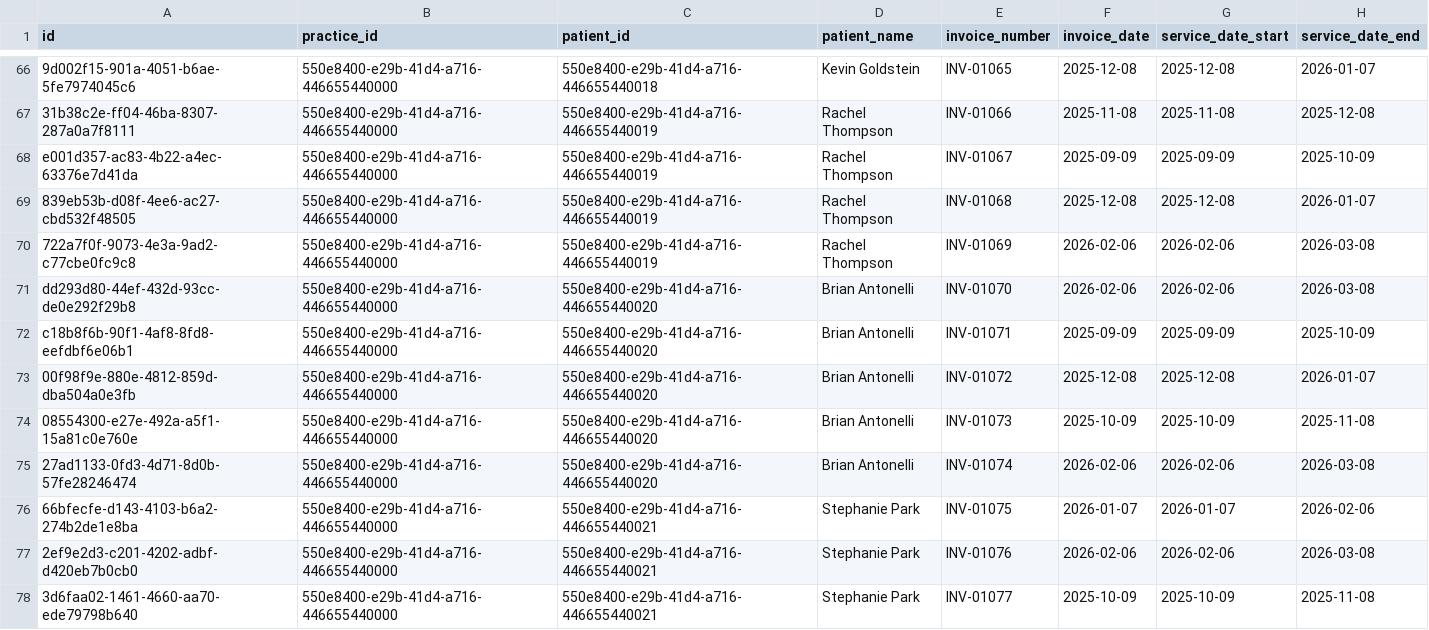
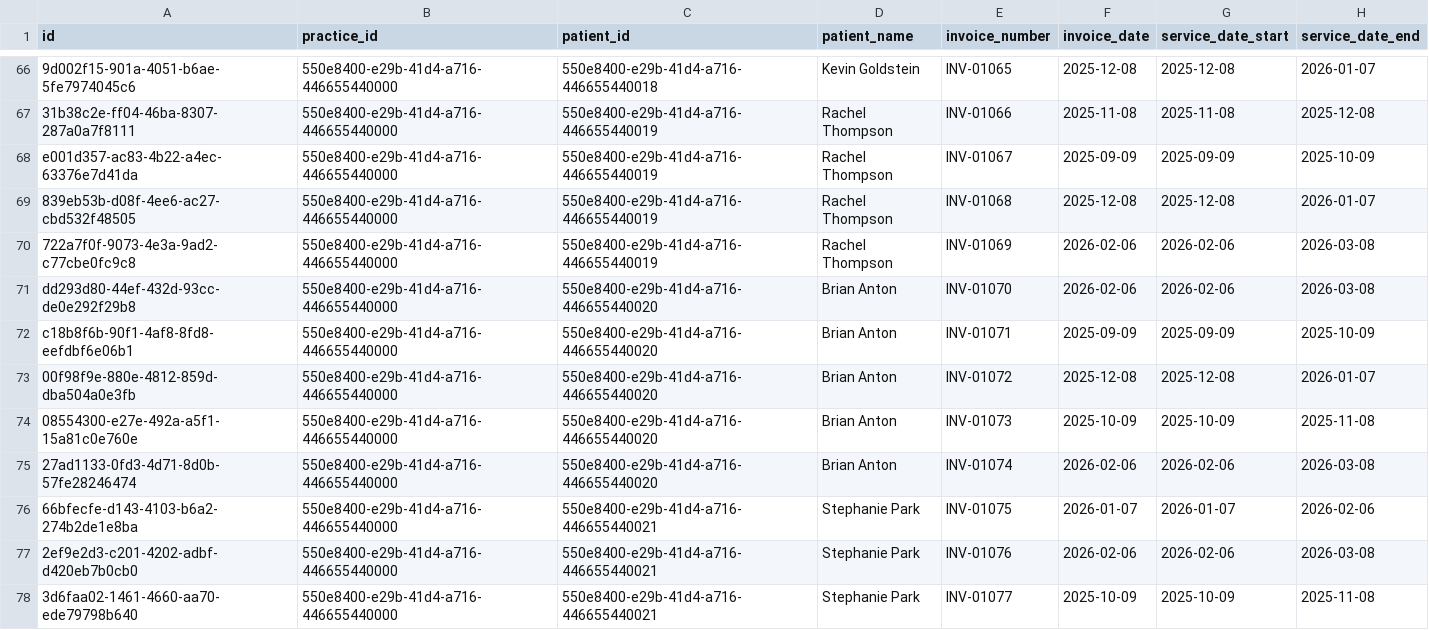
Before and after one commit to jtrainer357/simple-design-system, a CSV file: AlldataUpdatesSmall/demo_invoices.csv, drawn as a sheet; only a part is shown, gaps mark what is left out; the diff names each change by its address in the sheet, - before the commit and + after, or states it on an @@ line.

```diff
--- a/AlldataUpdatesSmall/demo_invoices.csv
+++ b/AlldataUpdatesSmall/demo_invoices.csv
-D71:D75 (patient_name): Brian Antonelli
+D71:D75 (patient_name): Brian Anton
```
Also changed, not shown: AlldataUpdatesSmall/demo_appointments.csv, AlldataUpdatesSmall/demo_communications.csv, 36 other files.
